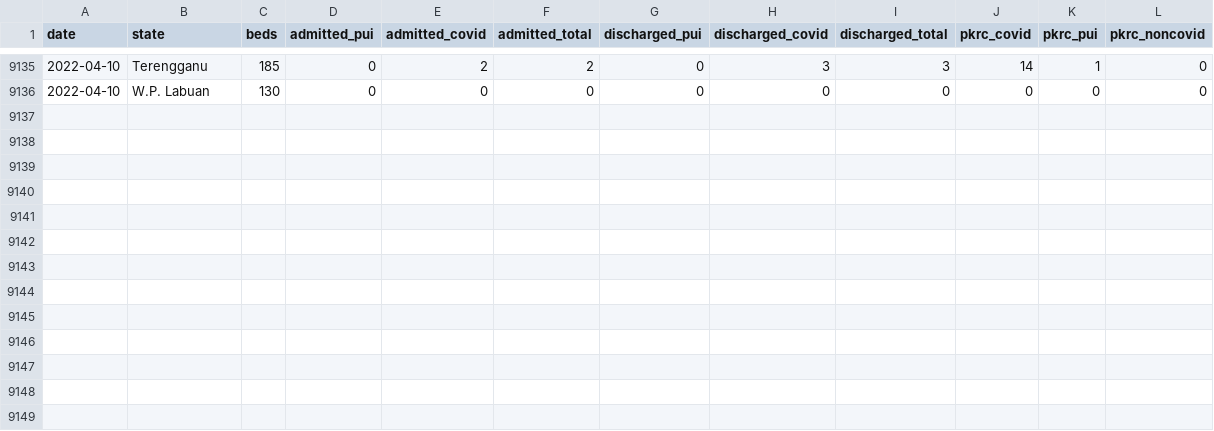
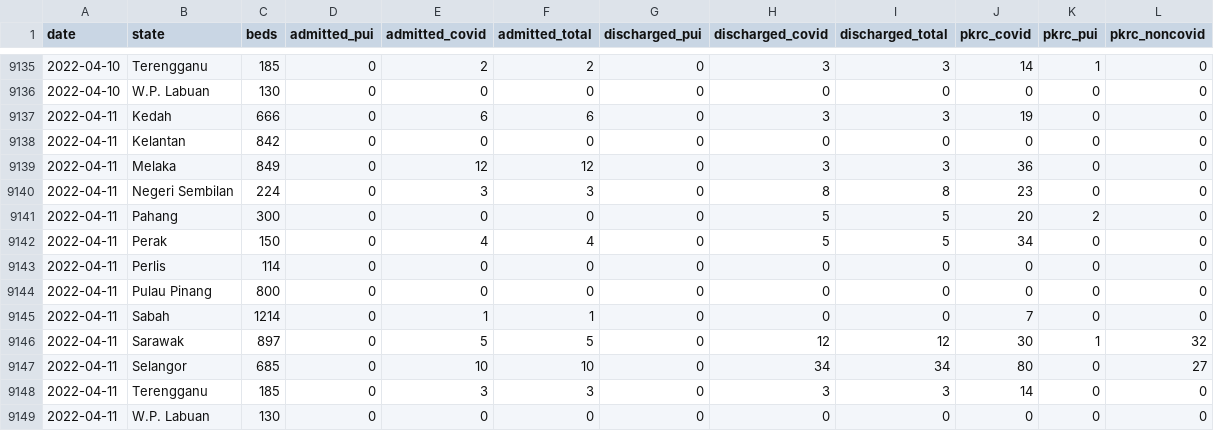
Before and after one commit to MoH-Malaysia/covid19-public, a CSV file: epidemic/pkrc.csv, drawn as a sheet; only a part is shown, gaps mark what is left out; the diff names each change by its address in the sheet, - before the commit and + after, or states it on an @@ line.

```diff
--- a/epidemic/pkrc.csv
+++ b/epidemic/pkrc.csv
+row 9137: 2022-04-11 | Kedah | 666 | 0 | 6 | 6 | 0 | 3 | 3 | 19 | 0 | 0
+row 9138: 2022-04-11 | Kelantan | 842 | 0 | 0 | 0 | 0 | 0 | 0 | 0 | 0 | 0
+row 9139: 2022-04-11 | Melaka | 849 | 0 | 12 | 12 | 0 | 3 | 3 | 36 | 0 | 0
+row 9140: 2022-04-11 | Negeri Sembilan | 224 | 0 | 3 | 3 | 0 | 8 | 8 | 23 | 0 | 0
+row 9141: 2022-04-11 | Pahang | 300 | 0 | 0 | 0 | 0 | 5 | 5 | 20 | 2 | 0
+row 9142: 2022-04-11 | Perak | 150 | 0 | 4 | 4 | 0 | 5 | 5 | 34 | 0 | 0
+row 9143: 2022-04-11 | Perlis | 114 | 0 | 0 | 0 | 0 | 0 | 0 | 0 | 0 | 0
+row 9144: 2022-04-11 | Pulau Pinang | 800 | 0 | 0 | 0 | 0 | 0 | 0 | 0 | 0 | 0
+row 9145: 2022-04-11 | Sabah | 1214 | 0 | 1 | 1 | 0 | 0 | 0 | 7 | 0 | 0
+row 9146: 2022-04-11 | Sarawak | 897 | 0 | 5 | 5 | 0 | 12 | 12 | 30 | 1 | 32
+row 9147: 2022-04-11 | Selangor | 685 | 0 | 10 | 10 | 0 | 34 | 34 | 80 | 0 | 27
+row 9148: 2022-04-11 | Terengganu | 185 | 0 | 3 | 3 | 0 | 3 | 3 | 14 | 0 | 0
+row 9149: 2022-04-11 | W.P. Labuan | 130 | 0 | 0 | 0 | 0 | 0 | 0 | 0 | 0 | 0
```
Also changed, not shown: epidemic/cases_state.csv, epidemic/deaths_state.csv, 11 other files.
